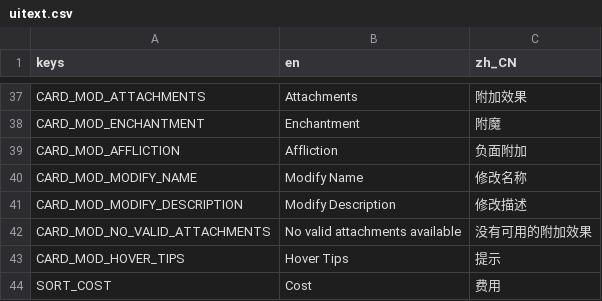
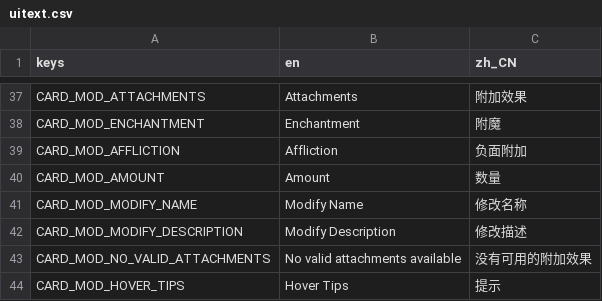
Before and after one commit to qw2341/Loadout-Mod-2, a CSV file: Loadout/localization/uitext.csv, drawn as a sheet; only a part is shown, gaps mark what is left out; the shorter side is filled out with more unchanged rows.

Commit message:
Now the hover tips in card modification screen are from the game; + and - button now support the global multiplier; The attachment amount edit functionality added

```diff
--- a/Loadout/localization/uitext.csv
+++ b/Loadout/localization/uitext.csv
@@ -39,2 +39,3 @@ CARD_MOD_ENCHANTMENT,Enchantment,附魔
 CARD_MOD_AFFLICTION,Affliction,负面附加
+CARD_MOD_AMOUNT,Amount,数量
 CARD_MOD_MODIFY_NAME,Modify Name,修改名称
```
Also changed, not shown: 6 other files.
